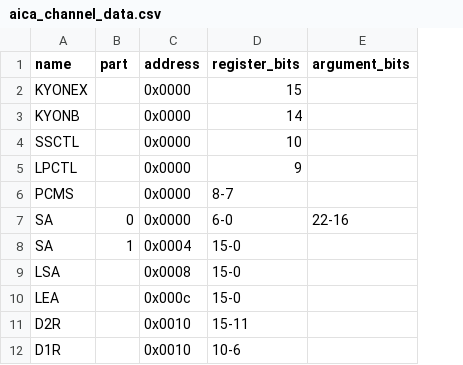
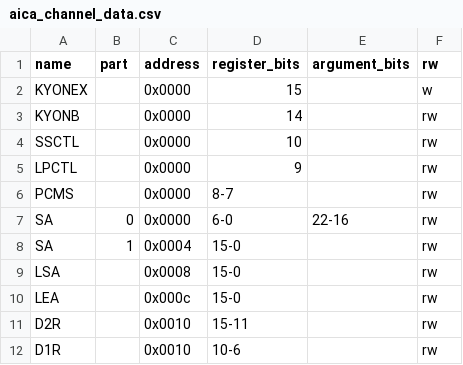
Before and after one commit to buhman/dreamcast, a CSV file: regs/aica_channel_data.csv, drawn as a sheet; only a part is shown; the diff names each change by its address in the sheet, - before the commit and + after, or states it on an @@ line.

```diff
--- a/regs/aica_channel_data.csv
+++ b/regs/aica_channel_data.csv
+column F (rw), rows 2-12: w | rw | rw | rw | rw | rw | rw | rw | rw | rw | rw
```
Also changed, not shown: regs/aica_common_data.csv, 16 other files.
